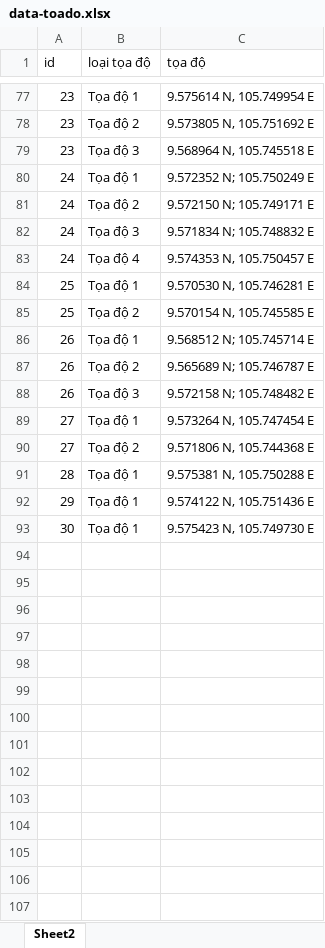
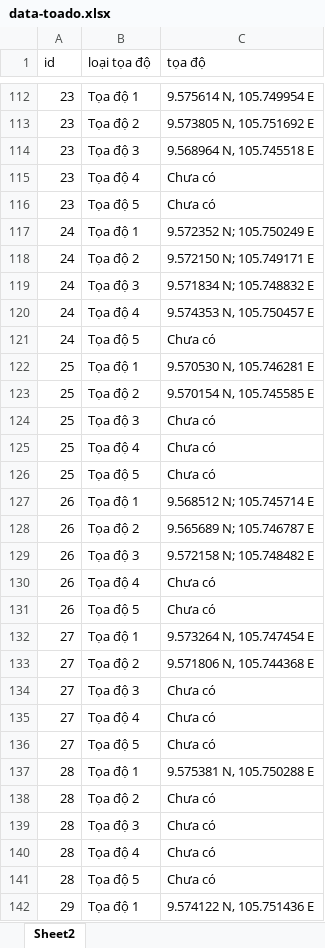
Before and after one commit to phamle21/TheAnimals, an Excel workbook: public/data-toado.xlsx, sheet Sheet2, drawn as a sheet; only a part is shown, gaps mark what is left out; the shorter side is filled out with more unchanged rows; values as stored, in another font and other column widths than the file's, no cell formats; the diff covers the shown part only; the diff names each change by its address in the sheet, - before the commit and + after, or states it on an @@ line.

```diff
--- a/public/data-toado.xlsx (sheet Sheet2)
+++ b/public/data-toado.xlsx (sheet Sheet2)
+row 115: 23 | Tọa độ 4 | Chưa có
+row 116: 23 | Tọa độ 5 | Chưa có
+row 121: 24 | Tọa độ 5 | Chưa có
+row 124: 25 | Tọa độ 3 | Chưa có
+row 125: 25 | Tọa độ 4 | Chưa có
+row 126: 25 | Tọa độ 5 | Chưa có
+row 130: 26 | Tọa độ 4 | Chưa có
+row 131: 26 | Tọa độ 5 | Chưa có
+row 134: 27 | Tọa độ 3 | Chưa có
+row 135: 27 | Tọa độ 4 | Chưa có
+row 136: 27 | Tọa độ 5 | Chưa có
+row 138: 28 | Tọa độ 2 | Chưa có
+row 139: 28 | Tọa độ 3 | Chưa có
+row 140: 28 | Tọa độ 4 | Chưa có
+row 141: 28 | Tọa độ 5 | Chưa có
```
Also changed, not shown: 43 added rows elsewhere in this sheet, cell formats, public/data-excel.xlsx, 37 other files.
